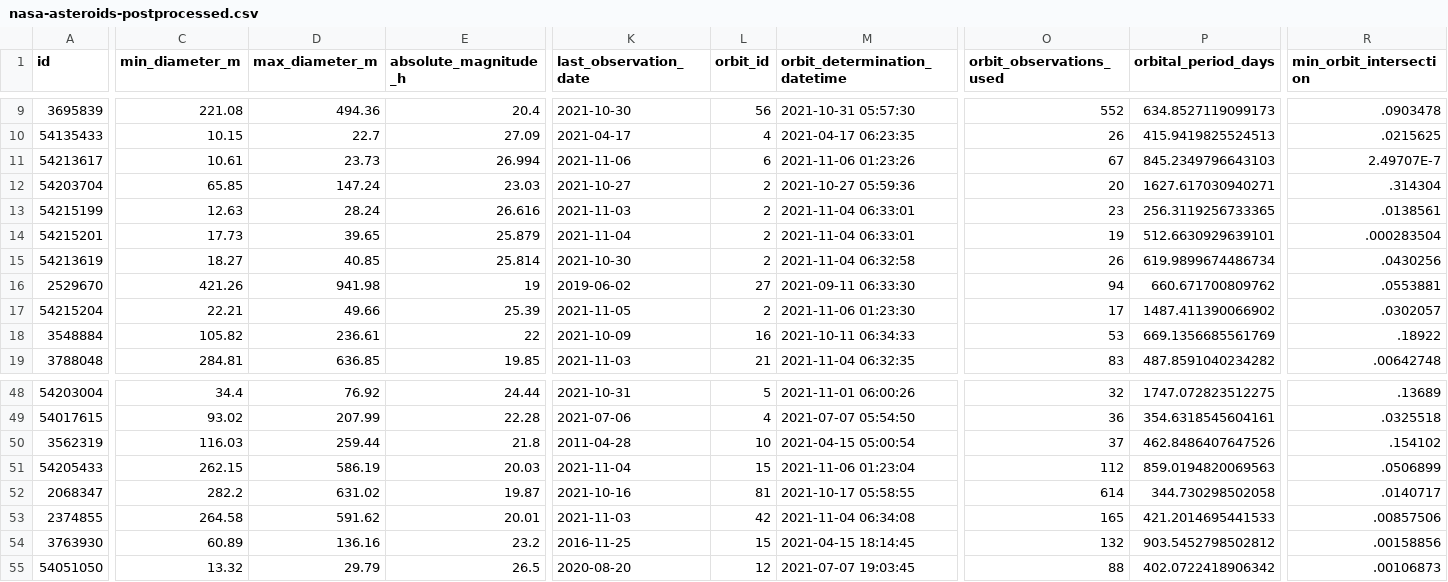
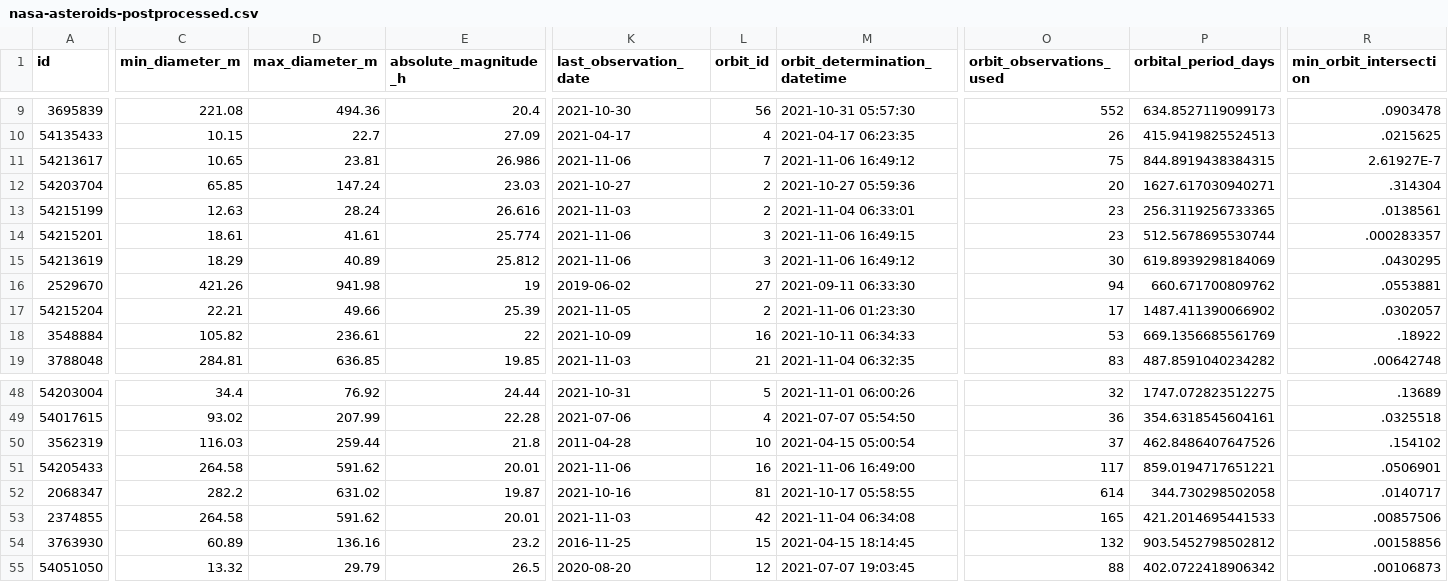
Before and after one commit to nsgrantham/nasa-asteroids, a CSV file: nasa-asteroids-postprocessed.csv, drawn as a sheet; only a part is shown, gaps mark what is left out; the diff covers the shown part only; the diff names each change by its address in the sheet, - before the commit and + after, or states it on an @@ line.

Commit message:
Flat: latest data (2021-11-07T14:08:22.511Z) {   "date": "2021-11-07T14:08:22.511Z",   "files": [     {       "name": "nasa-asteroids-postprocessed.csv",       "deltaBytes": -4,       "source": "https://api.nasa.gov/neo/rest/v1/feed?api_key=DEMO_KEY&detailed=true"     }   ] }

```diff
--- a/nasa-asteroids-postprocessed.csv
+++ b/nasa-asteroids-postprocessed.csv
-C11 (min_diameter_m): 10.61
+C11 (min_diameter_m): 10.65
-D11 (max_diameter_m): 23.73
+D11 (max_diameter_m): 23.81
-E11 (absolute_magnitude_h): 26.994
+E11 (absolute_magnitude_h): 26.986
-L11 (orbit_id): 6
+L11 (orbit_id): 7
-M11 (orbit_determination_datetime): 2021-11-06 01:23:26
+M11 (orbit_determination_datetime): 2021-11-06 16:49:12
-O11 (orbit_observations_used): 67
+O11 (orbit_observations_used): 75
-P11 (orbital_period_days): 845.2349796643103
+P11 (orbital_period_days): 844.8919438384315
-R11 (min_orbit_intersection): 2.49707E-7
+R11 (min_orbit_intersection): 2.61927E-7
-C14 (min_diameter_m): 17.73
+C14 (min_diameter_m): 18.61
-D14 (max_diameter_m): 39.65
+D14 (max_diameter_m): 41.61
-E14 (absolute_magnitude_h): 25.879
+E14 (absolute_magnitude_h): 25.774
-K14 (last_observation_date): 2021-11-04
+K14 (last_observation_date): 2021-11-06
-L14:L15 (orbit_id): 2
+L14:L15 (orbit_id): 3
-M14 (orbit_determination_datetime): 2021-11-04 06:33:01
+M14 (orbit_determination_datetime): 2021-11-06 16:49:15
-O14 (orbit_observations_used): 19
+O14 (orbit_observations_used): 23
-P14 (orbital_period_days): 512.6630929639101
+P14 (orbital_period_days): 512.5678695530744
-R14 (min_orbit_intersection): .000283504
+R14 (min_orbit_intersection): .000283357
-C15 (min_diameter_m): 18.27
+C15 (min_diameter_m): 18.29
-D15 (max_diameter_m): 40.85
+D15 (max_diameter_m): 40.89
-E15 (absolute_magnitude_h): 25.814
+E15 (absolute_magnitude_h): 25.812
-K15 (last_observation_date): 2021-10-30
+K15 (last_observation_date): 2021-11-06
-M15 (orbit_determination_datetime): 2021-11-04 06:32:58
+M15 (orbit_determination_datetime): 2021-11-06 16:49:12
-O15 (orbit_observations_used): 26
+O15 (orbit_observations_used): 30
-P15 (orbital_period_days): 619.9899674486734
+P15 (orbital_period_days): 619.8939298184069
-R15 (min_orbit_intersection): .0430256
+R15 (min_orbit_intersection): .0430295
-C51 (min_diameter_m): 262.15
+C51 (min_diameter_m): 264.58
-D51 (max_diameter_m): 586.19
+D51 (max_diameter_m): 591.62
-E51 (absolute_magnitude_h): 20.03
+E51 (absolute_magnitude_h): 20.01
-K51 (last_observation_date): 2021-11-04
+K51 (last_observation_date): 2021-11-06
-L51 (orbit_id): 15
+L51 (orbit_id): 16
-M51 (orbit_determination_datetime): 2021-11-06 01:23:04
+M51 (orbit_determination_datetime): 2021-11-06 16:49:00
-O51 (orbit_observations_used): 112
+O51 (orbit_observations_used): 117
-P51 (orbital_period_days): 859.0194820069563
+P51 (orbital_period_days): 859.0194717651221
-R51 (min_orbit_intersection): .0506899
+R51 (min_orbit_intersection): .0506901
```
Also changed, not shown: 109 edited cells elsewhere in this file.
